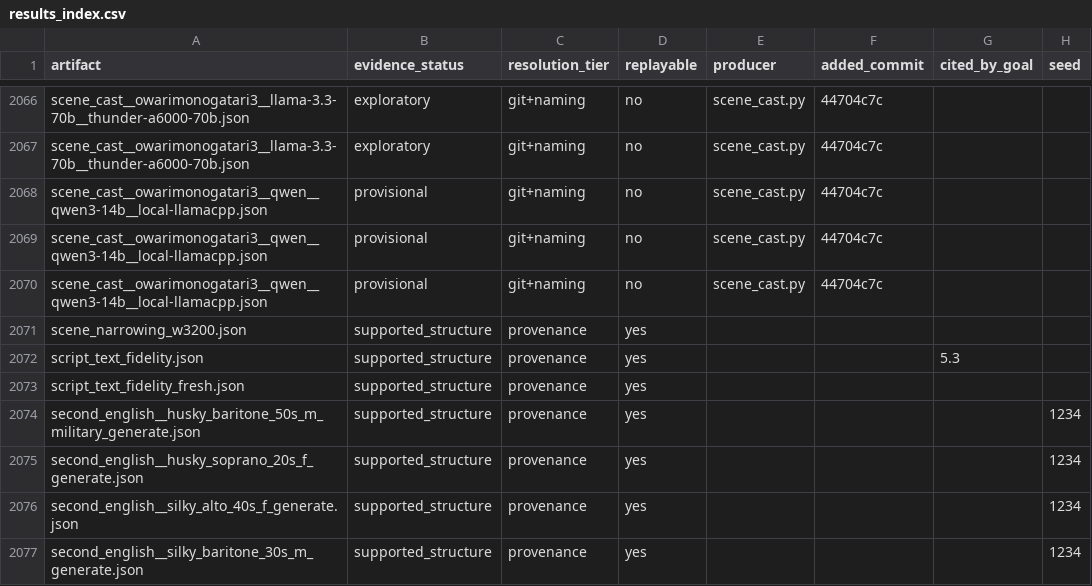
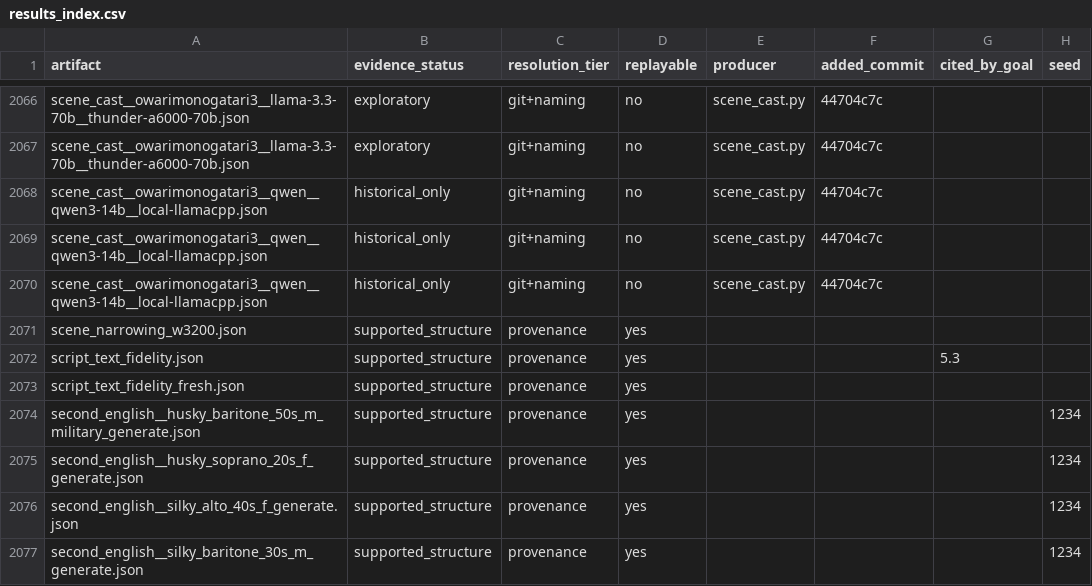
Before and after one commit to on22s/alexandria-audiobook2, a CSV file: results_index.csv, drawn as a sheet; only a part is shown, gaps mark what is left out; the diff covers the shown part only; the diff names each change by its address in the sheet, - before the commit and + after, or states it on an @@ line.

```diff
--- a/results_index.csv
+++ b/results_index.csv
-B2068:B2070 (evidence_status): provisional
+B2068:B2070 (evidence_status): historical_only
```
Also changed, not shown: 13 edited cells elsewhere in this file, 11 other files.
